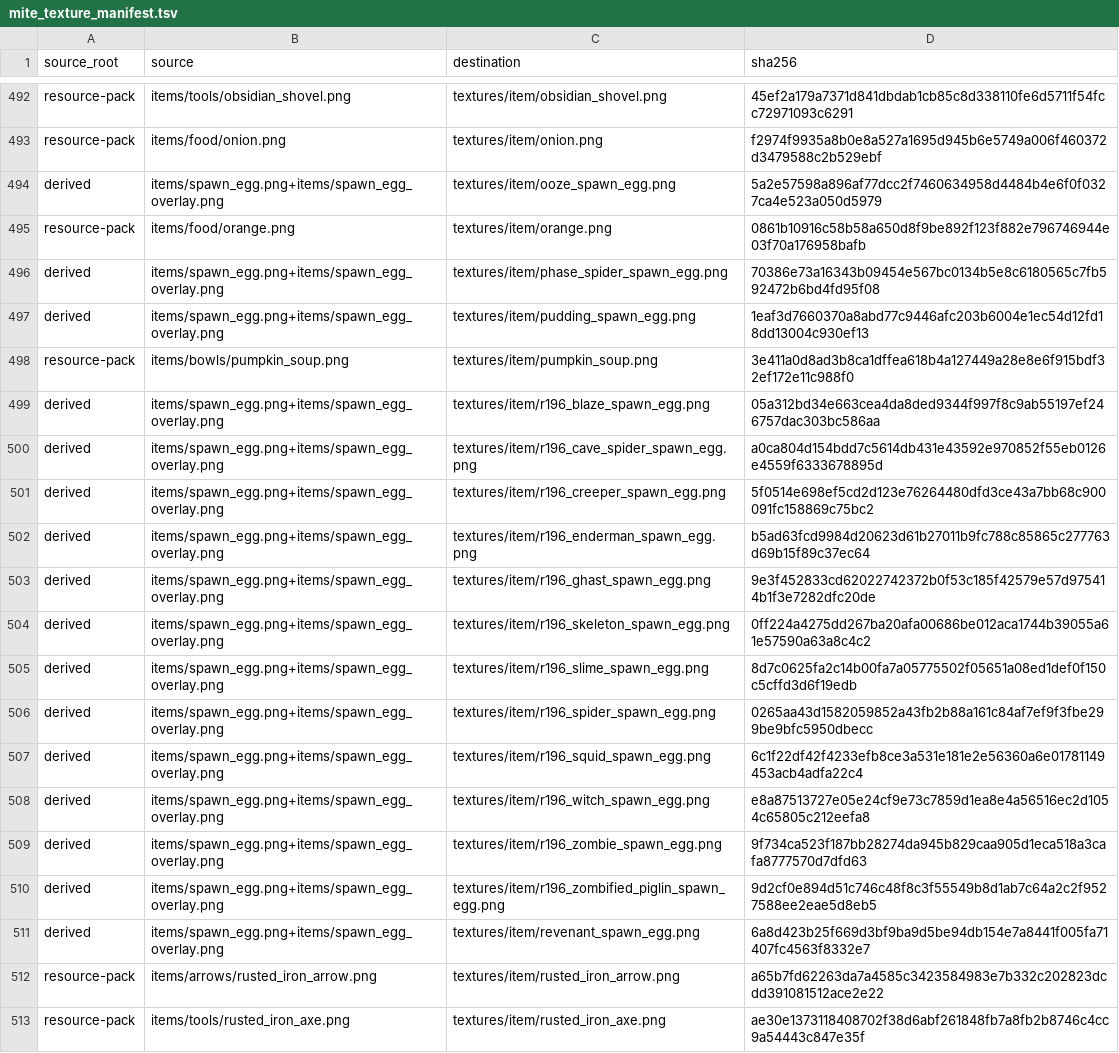
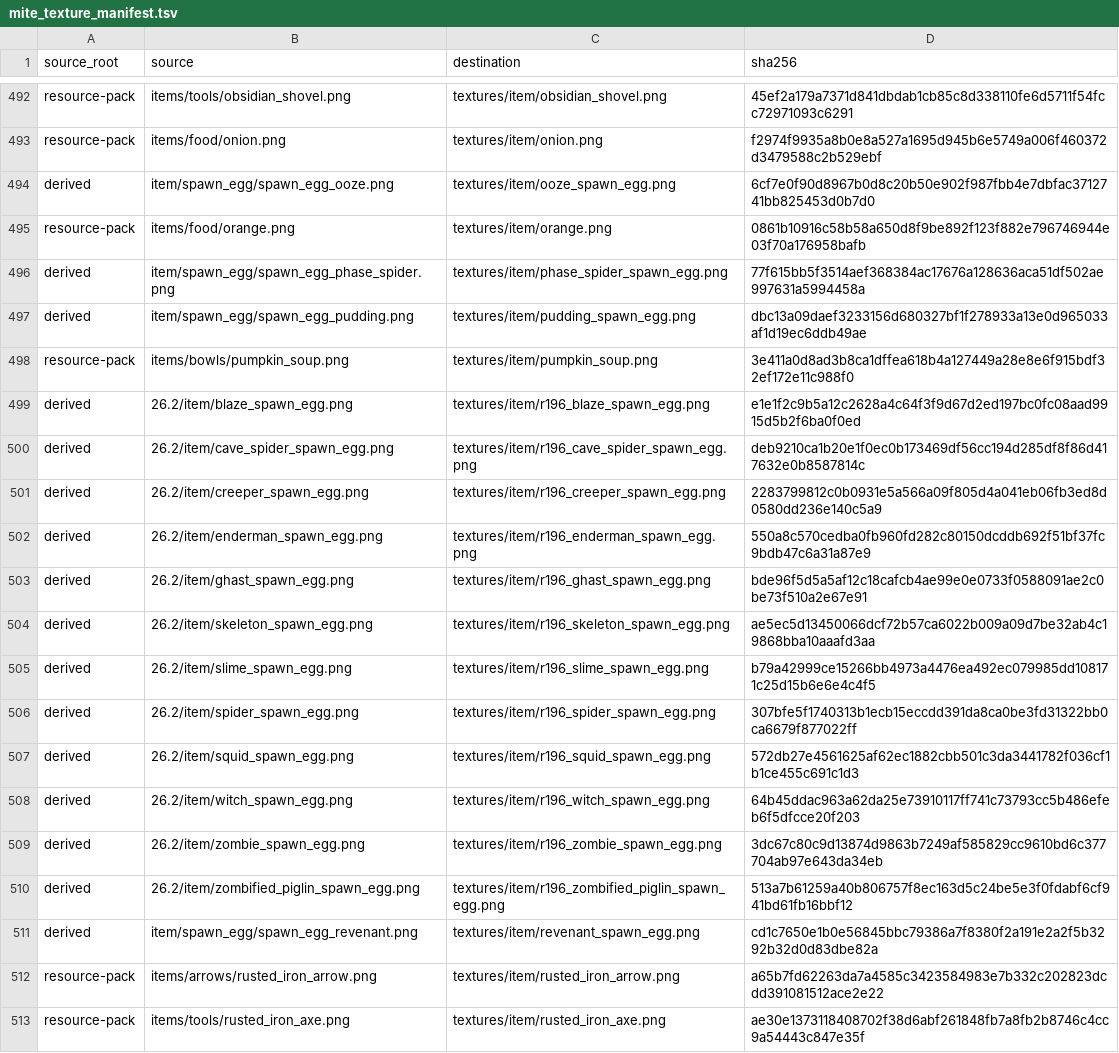
Before and after one commit to inxups/inf-x, a TSV file: src/main/resources/assets/infx/mite_texture_manifest.tsv, drawn as a sheet; only a part is shown, gaps mark what is left out; the diff covers the shown part only.

Commit message:
feat: replace spawn egg icons with spawn_egg pack and 26.2 vanilla
Use textures/item/spawn_egg assets for custom R196 mobs and Minecraft 26.2
spawn egg textures for r196 replacements, magma cube, and bat variants.
Refresh mite_texture_manifest derived hashes and CHANGELOG.

```diff
--- a/src/main/resources/assets/infx/mite_texture_manifest.tsv
+++ b/src/main/resources/assets/infx/mite_texture_manifest.tsv
@@ -493,20 +493,20 @@ resource-pack	items/tools/obsidian_shovel.png	textures/item/obsidian_shovel.png
 resource-pack	items/food/onion.png	textures/item/onion.png	f2974f9935a8b0e8a527a1695d945b6e5749a006f460372d3479588c2b529ebf
-derived	items/spawn_egg.png+items/spawn_egg_overlay.png	textures/item/ooze_spawn_egg.png	5a2e57598a896af77dcc2f7460634958d4484b4e6f0f0327ca4e523a050d5979
+derived	item/spawn_egg/spawn_egg_ooze.png	textures/item/ooze_spawn_egg.png	6cf7e0f90d8967b0d8c20b50e902f987fbb4e7dbfac3712741bb825453d0b7d0
 resource-pack	items/food/orange.png	textures/item/orange.png	0861b10916c58b58a650d8f9be892f123f882e796746944e03f70a176958bafb
-derived	items/spawn_egg.png+items/spawn_egg_overlay.png	textures/item/phase_spider_spawn_egg.png	70386e73a16343b09454e567bc0134b5e8c6180565c7fb592472b6bd4fd95f08
-derived	items/spawn_egg.png+items/spawn_egg_overlay.png	textures/item/pudding_spawn_egg.png	1eaf3d7660370a8abd77c9446afc203b6004e1ec54d12fd18dd13004c930ef13
+derived	item/spawn_egg/spawn_egg_phase_spider.png	textures/item/phase_spider_spawn_egg.png	77f615bb5f3514aef368384ac17676a128636aca51df502ae997631a5994458a
+derived	item/spawn_egg/spawn_egg_pudding.png	textures/item/pudding_spawn_egg.png	dbc13a09daef3233156d680327bf1f278933a13e0d965033af1d19ec6ddb49ae
 resource-pack	items/bowls/pumpkin_soup.png	textures/item/pumpkin_soup.png	3e411a0d8ad3b8ca1dffea618b4a127449a28e8e6f915bdf32ef172e11c988f0
-derived	items/spawn_egg.png+items/spawn_egg_overlay.png	textures/item/r196_blaze_spawn_egg.png	05a312bd34e663cea4da8ded9344f997f8c9ab55197ef246757dac303bc586aa
-derived	items/spawn_egg.png+items/spawn_egg_overlay.png	textures/item/r196_cave_spider_spawn_egg.png	a0ca804d154bdd7c5614db431e43592e970852f55eb0126e4559f6333678895d
-derived	items/spawn_egg.png+items/spawn_egg_overlay.png	textures/item/r196_creeper_spawn_egg.png	5f0514e698ef5cd2d123e76264480dfd3ce43a7bb68c900091fc158869c75bc2
-derived	items/spawn_egg.png+items/spawn_egg_overlay.png	textures/item/r196_enderman_spawn_egg.png	b5ad63fcd9984d20623d61b27011b9fc788c85865c277763d69b15f89c37ec64
-derived	items/spawn_egg.png+items/spawn_egg_overlay.png	textures/item/r196_ghast_spawn_egg.png	9e3f452833cd62022742372b0f53c185f42579e57d975414b1f3e7282dfc20de
-derived	items/spawn_egg.png+items/spawn_egg_overlay.png	textures/item/r196_skeleton_spawn_egg.png	0ff224a4275dd267ba20afa00686be012aca1744b39055a61e57590a63a8c4c2
-derived	items/spawn_egg.png+items/spawn_egg_overlay.png	textures/item/r196_slime_spawn_egg.png	8d7c0625fa2c14b00fa7a05775502f05651a08ed1def0f150c5cffd3d6f19edb
-derived	items/spawn_egg.png+items/spawn_egg_overlay.png	textures/item/r196_spider_spawn_egg.png	0265aa43d1582059852a43fb2b88a161c84af7ef9f3fbe299be9bfc5950dbecc
-derived	items/spawn_egg.png+items/spawn_egg_overlay.png	textures/item/r196_squid_spawn_egg.png	6c1f22df42f4233efb8ce3a531e181e2e56360a6e01781149453acb4adfa22c4
-derived	items/spawn_egg.png+items/spawn_egg_overlay.png	textures/item/r196_witch_spawn_egg.png	e8a87513727e05e24cf9e73c7859d1ea8e4a56516ec2d1054c65805c212eefa8
-derived	items/spawn_egg.png+items/spawn_egg_overlay.png	textures/item/r196_zombie_spawn_egg.png	9f734ca523f187bb28274da945b829caa905d1eca518a3cafa8777570d7dfd63
-derived	items/spawn_egg.png+items/spawn_egg_overlay.png	textures/item/r196_zombified_piglin_spawn_egg.png	9d2cf0e894d51c746c48f8c3f55549b8d1ab7c64a2c2f9527588ee2eae5d8eb5
-derived	items/spawn_egg.png+items/spawn_egg_overlay.png	textures/item/revenant_spawn_egg.png	6a8d423b25f669d3bf9ba9d5be94db154e7a8441f005fa71407fc4563f8332e7
+derived	26.2/item/blaze_spawn_egg.png	textures/item/r196_blaze_spawn_egg.png	e1e1f2c9b5a12c2628a4c64f3f9d67d2ed197bc0fc08aad9915d5b2f6ba0f0ed
+derived	26.2/item/cave_spider_spawn_egg.png	textures/item/r196_cave_spider_spawn_egg.png	deb9210ca1b20e1f0ec0b173469df56cc194d285df8f86d417632e0b8587814c
+derived	26.2/item/creeper_spawn_egg.png	textures/item/r196_creeper_spawn_egg.png	2283799812c0b0931e5a566a09f805d4a041eb06fb3ed8d0580dd236e140c5a9
+derived	26.2/item/enderman_spawn_egg.png	textures/item/r196_enderman_spawn_egg.png	550a8c570cedba0fb960fd282c80150dcddb692f51bf37fc9bdb47c6a31a87e9
+derived	26.2/item/ghast_spawn_egg.png	textures/item/r196_ghast_spawn_egg.png	bde96f5d5a5af12c18cafcb4ae99e0e0733f0588091ae2c0be73f510a2e67e91
+derived	26.2/item/skeleton_spawn_egg.png	textures/item/r196_skeleton_spawn_egg.png	ae5ec5d13450066dcf72b57ca6022b009a09d7be32ab4c19868bba10aaafd3aa
+derived	26.2/item/slime_spawn_egg.png	textures/item/r196_slime_spawn_egg.png	b79a42999ce15266bb4973a4476ea492ec079985dd108171c25d15b6e6e4c4f5
+derived	26.2/item/spider_spawn_egg.png	textures/item/r196_spider_spawn_egg.png	307bfe5f1740313b1ecb15eccdd391da8ca0be3fd31322bb0ca6679f877022ff
+derived	26.2/item/squid_spawn_egg.png	textures/item/r196_squid_spawn_egg.png	572db27e4561625af62ec1882cbb501c3da3441782f036cf1b1ce455c691c1d3
+derived	26.2/item/witch_spawn_egg.png	textures/item/r196_witch_spawn_egg.png	64b45ddac963a62da25e73910117ff741c73793cc5b486efeb6f5dfcce20f203
+derived	26.2/item/zombie_spawn_egg.png	textures/item/r196_zombie_spawn_egg.png	3dc67c80c9d13874d9863b7249af585829cc9610bd6c377704ab97e643da34eb
+derived	26.2/item/zombified_piglin_spawn_egg.png	textures/item/r196_zombified_piglin_spawn_egg.png	513a7b61259a40b806757f8ec163d5c24be5e3f0fdabf6cf941bd61fb16bbf12
+derived	item/spawn_egg/spawn_egg_revenant.png	textures/item/revenant_spawn_egg.png	cd1c7650e1b0e56845bbc79386a7f8380f2a191e2a2f5b3292b32d0d83dbe82a
 resource-pack	items/arrows/rusted_iron_arrow.png	textures/item/rusted_iron_arrow.png	a65b7fd62263da7a4585c3423584983e7b332c202823dcdd391081512ace2e22
```
Also changed, not shown: 48 edited cells elsewhere in this file, 41 other files.
